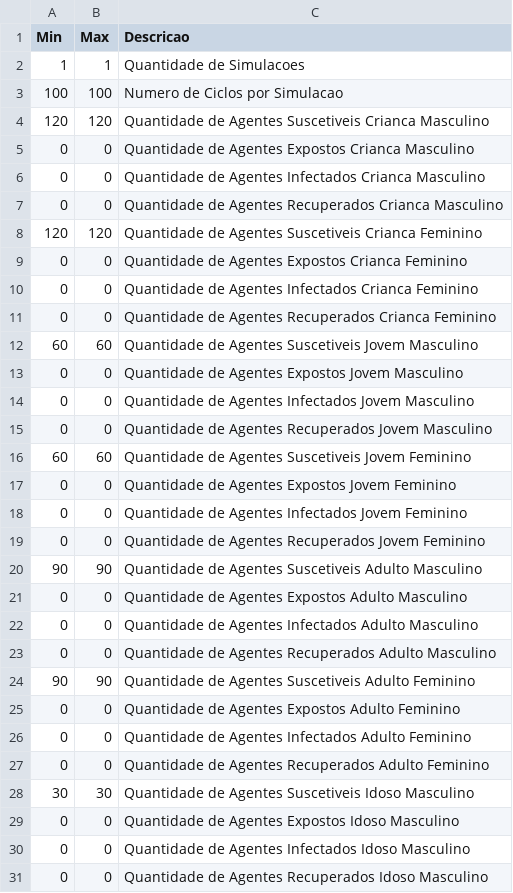
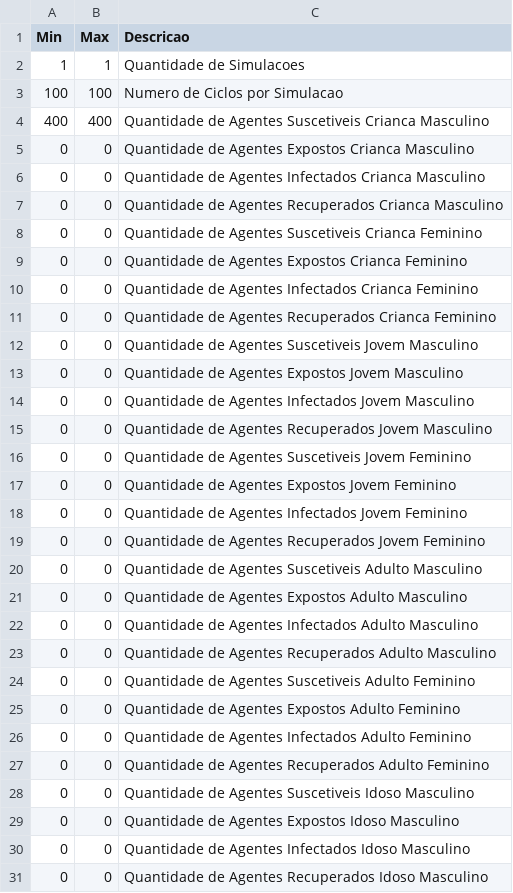
Before and after one commit to EpidemiologiaLCAS/SEIRS_64bits, a CSV file: Entradas/MonteCarlo_0/Geral.csv, drawn as a sheet; only a part is shown; the diff covers the shown part only.

```diff
--- a/Entradas/MonteCarlo_0/Geral.csv
+++ b/Entradas/MonteCarlo_0/Geral.csv
@@ -3,3 +3,3 @@ Min;Max;Descricao
 100;100;Numero de Ciclos por Simulacao
-120;120;Quantidade de Agentes Suscetiveis Crianca Masculino
+400;400;Quantidade de Agentes Suscetiveis Crianca Masculino
 0;0;Quantidade de Agentes Expostos Crianca Masculino
@@ -7,3 +7,3 @@ Min;Max;Descricao
 0;0;Quantidade de Agentes Recuperados Crianca Masculino
-120;120;Quantidade de Agentes Suscetiveis Crianca Feminino
+0;0;Quantidade de Agentes Suscetiveis Crianca Feminino
 0;0;Quantidade de Agentes Expostos Crianca Feminino
@@ -11,3 +11,3 @@ Min;Max;Descricao
 0;0;Quantidade de Agentes Recuperados Crianca Feminino
-60;60;Quantidade de Agentes Suscetiveis Jovem Masculino
+0;0;Quantidade de Agentes Suscetiveis Jovem Masculino
 0;0;Quantidade de Agentes Expostos Jovem Masculino
@@ -15,3 +15,3 @@ Min;Max;Descricao
 0;0;Quantidade de Agentes Recuperados Jovem Masculino
-60;60;Quantidade de Agentes Suscetiveis Jovem Feminino
+0;0;Quantidade de Agentes Suscetiveis Jovem Feminino
 0;0;Quantidade de Agentes Expostos Jovem Feminino
@@ -19,3 +19,3 @@ Min;Max;Descricao
 0;0;Quantidade de Agentes Recuperados Jovem Feminino
-90;90;Quantidade de Agentes Suscetiveis Adulto Masculino
+0;0;Quantidade de Agentes Suscetiveis Adulto Masculino
 0;0;Quantidade de Agentes Expostos Adulto Masculino
@@ -23,3 +23,3 @@ Min;Max;Descricao
 0;0;Quantidade de Agentes Recuperados Adulto Masculino
-90;90;Quantidade de Agentes Suscetiveis Adulto Feminino
+0;0;Quantidade de Agentes Suscetiveis Adulto Feminino
 0;0;Quantidade de Agentes Expostos Adulto Feminino
@@ -27,3 +27,3 @@ Min;Max;Descricao
 0;0;Quantidade de Agentes Recuperados Adulto Feminino
-30;30;Quantidade de Agentes Suscetiveis Idoso Masculino
+0;0;Quantidade de Agentes Suscetiveis Idoso Masculino
 0;0;Quantidade de Agentes Expostos Idoso Masculino
```
Also changed, not shown: 2 edited cells elsewhere in this file, 5 other files.
